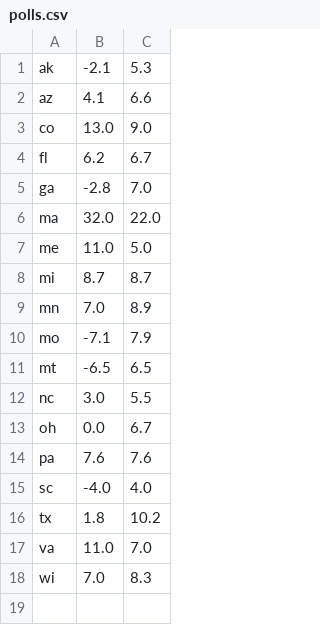
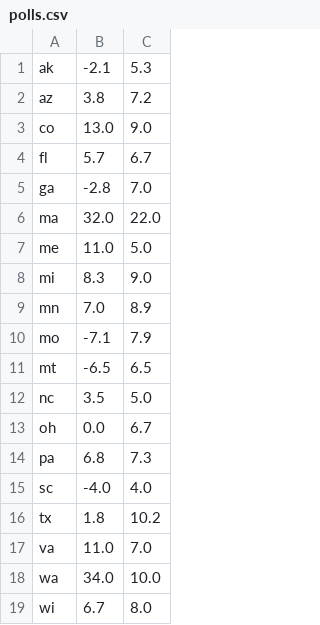
Before and after one commit to bcrowell/election, a CSV file: polls.csv, drawn as a sheet.

```diff
--- a/polls.csv
+++ b/polls.csv
@@ -1,5 +1,5 @@
 ak, -2.1,  5.3
-az,  4.1,  6.6
+az,  3.8,  7.2
 co, 13.0,  9.0
-fl,  6.2,  6.7
+fl,  5.7,  6.7
 ga, -2.8,  7.0
@@ -7,3 +7,3 @@ ma, 32.0, 22.0
 me, 11.0,  5.0
-mi,  8.7,  8.7
+mi,  8.3,  9.0
 mn,  7.0,  8.9
@@ -11,5 +11,5 @@ mo, -7.1,  7.9
 mt, -6.5,  6.5
-nc,  3.0,  5.5
+nc,  3.5,  5.0
 oh,  0.0,  6.7
-pa,  7.6,  7.6
+pa,  6.8,  7.3
 sc, -4.0,  4.0
@@ -17,2 +17,3 @@ tx,  1.8, 10.2
 va, 11.0,  7.0
-wi,  7.0,  8.3
+wa, 34.0, 10.0
+wi,  6.7,  8.0
```
Also changed, not shown: data.csv, 5 other files.
